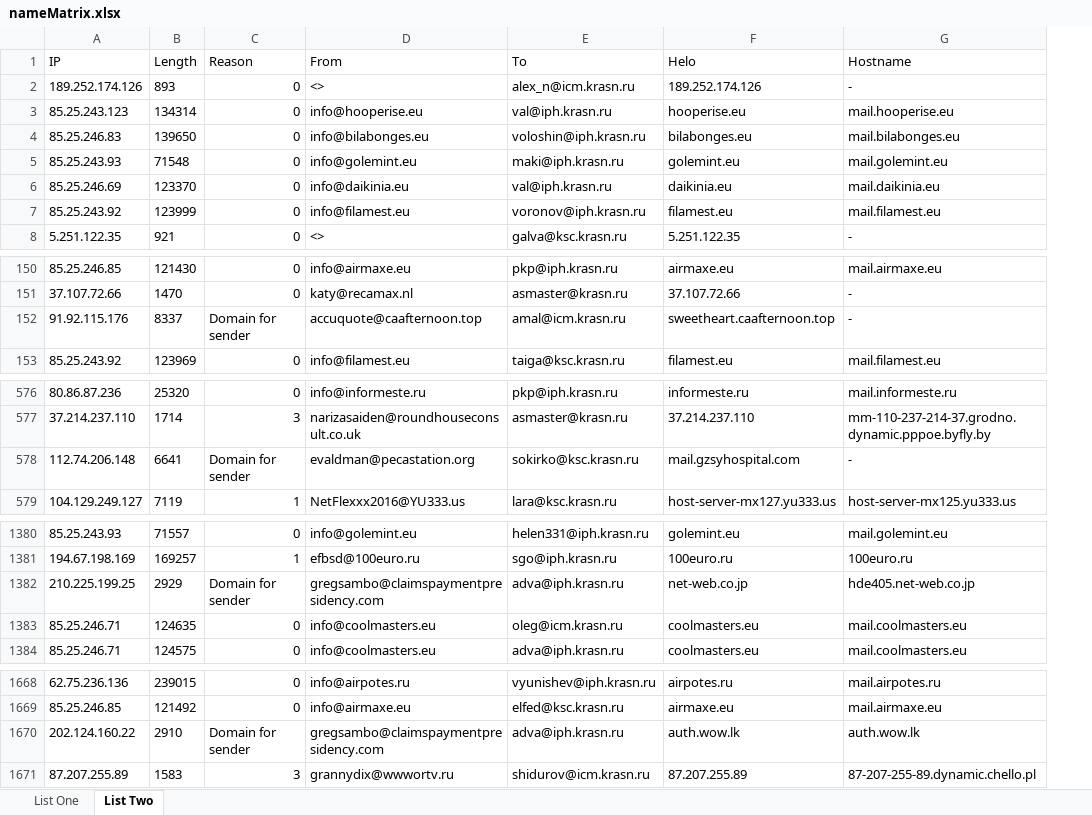
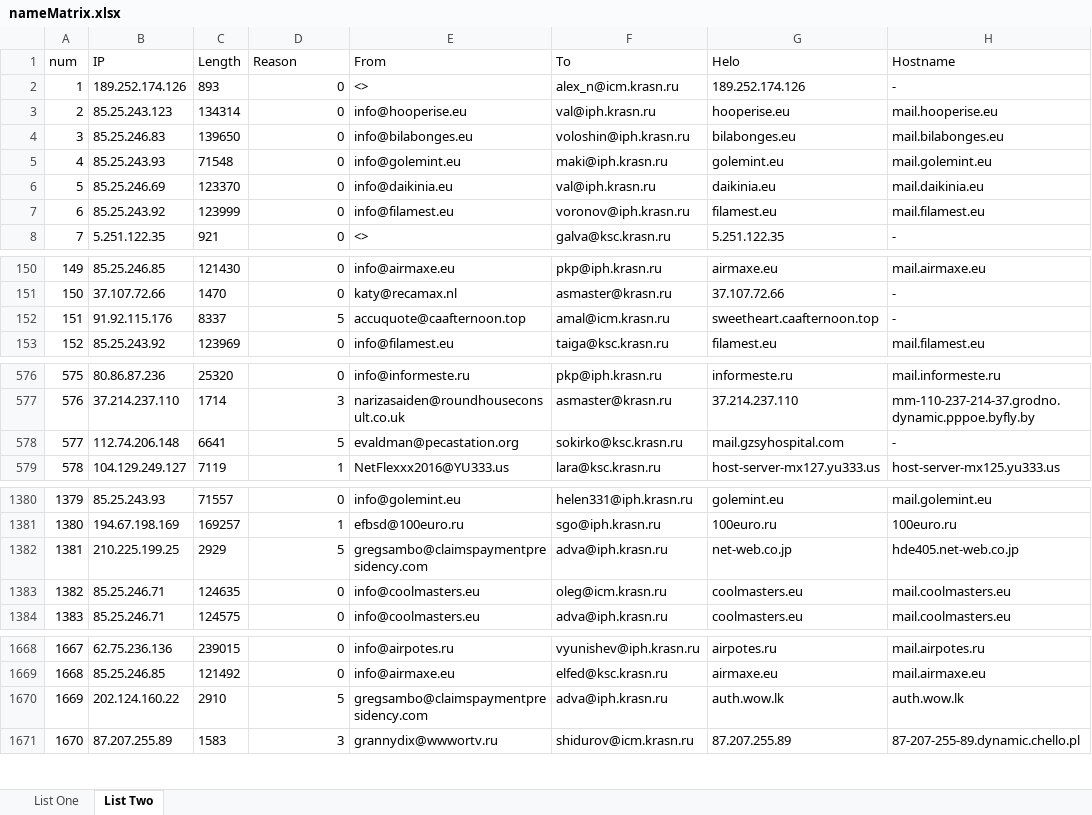
Before and after one commit to OverlordGeorge/VisualIP, an Excel workbook: dataPreparing/results/nameMatrix.xlsx, sheet List Two, drawn as a sheet; only a part is shown, gaps mark what is left out; values as stored, in another font and other column widths than the file's, no borders; addresses are those after the commit; the diff covers the shown part only; the diff names each change by its address in the sheet, - before the commit and + after, or states it on an @@ line.

```diff
--- a/dataPreparing/results/nameMatrix.xlsx (sheet List Two)
+++ b/dataPreparing/results/nameMatrix.xlsx (sheet List Two)
+column A (num), rows 2-8: 1 | 2 | 3 | 4 | 5 | 6 | 7; rows 150-153: 149 | 150 | 151 | 152; rows 576-579: 575 | 576 | 577 | 578; rows 1380-1384: 1379 | 1380 | 1381 | 1382 | 1383; rows 1668-1671: 1667 | 1668 | 1669 | 1670
-D152 (Reason): Domain for sender
+D152 (Reason): 5
-D578 (Reason): Domain for sender
+D578 (Reason): 5
-D1382 (Reason): Domain for sender
+D1382 (Reason): 5
-D1670 (Reason): Domain for sender
+D1670 (Reason): 5
```
Also changed, not shown: 1 edited cell elsewhere in this sheet, sheet List One, 2 other files.
